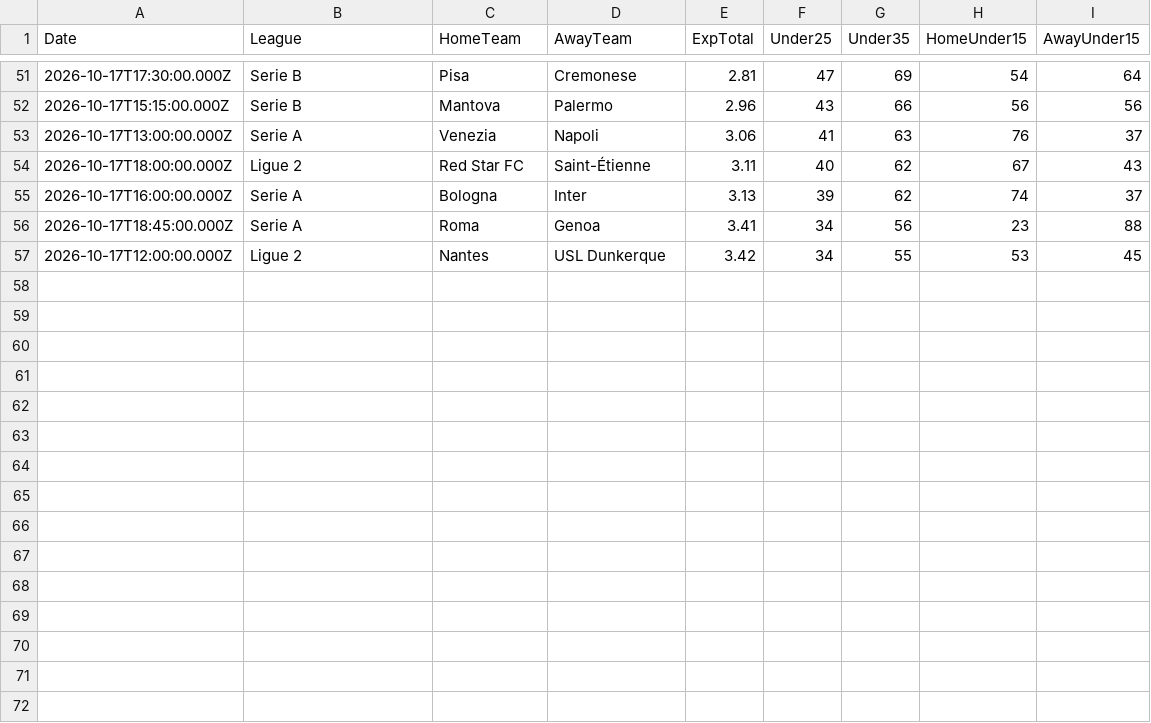
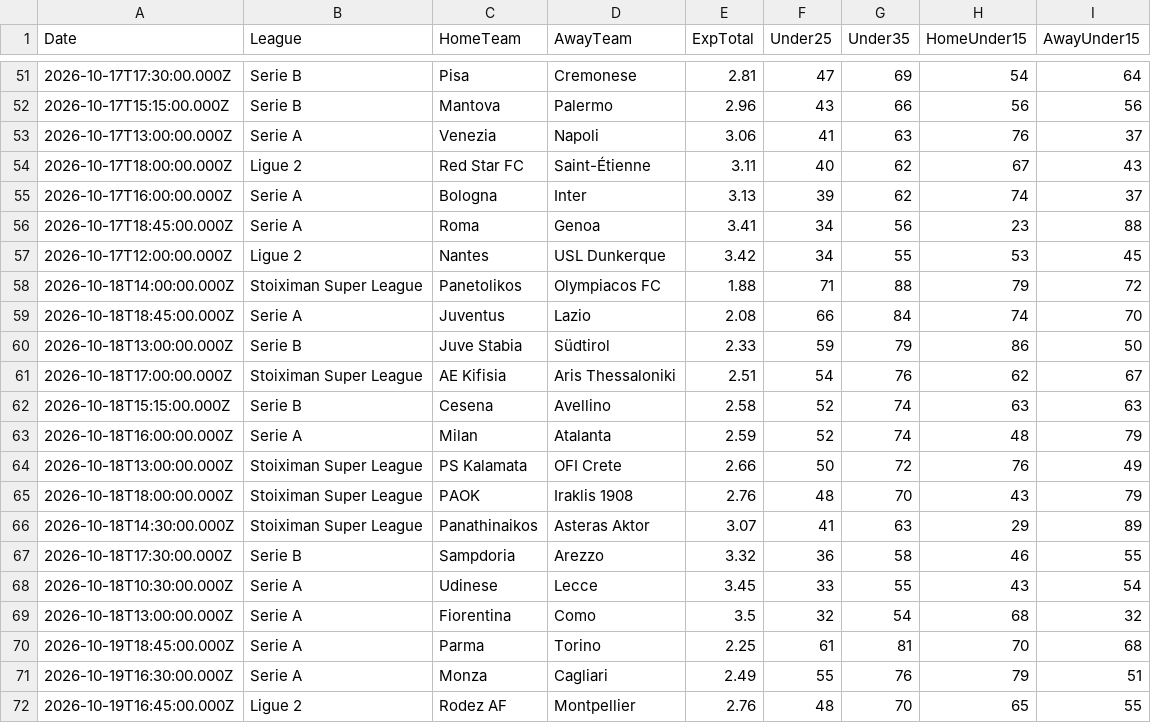
Before and after one commit to niibaboo/Under-Goals, a CSV file: docs/under-iq/under_iq_predictions.csv, drawn as a sheet; only a part is shown, gaps mark what is left out; the diff names each change by its address in the sheet, - before the commit and + after, or states it on an @@ line.

```diff
--- a/docs/under-iq/under_iq_predictions.csv
+++ b/docs/under-iq/under_iq_predictions.csv
+row 58: 2026-10-18T14:00:00.000Z | Stoiximan Super League | Panetolikos | Olympiacos FC | 1.88 | 71 | 88 | 79 | 72
+row 59: 2026-10-18T18:45:00.000Z | Serie A | Juventus | Lazio | 2.08 | 66 | 84 | 74 | 70
+row 60: 2026-10-18T13:00:00.000Z | Serie B | Juve Stabia | Südtirol | 2.33 | 59 | 79 | 86 | 50
+row 61: 2026-10-18T17:00:00.000Z | Stoiximan Super League | AE Kifisia | Aris Thessaloniki | 2.51 | 54 | 76 | 62 | 67
+row 62: 2026-10-18T15:15:00.000Z | Serie B | Cesena | Avellino | 2.58 | 52 | 74 | 63 | 63
+row 63: 2026-10-18T16:00:00.000Z | Serie A | Milan | Atalanta | 2.59 | 52 | 74 | 48 | 79
+row 64: 2026-10-18T13:00:00.000Z | Stoiximan Super League | PS Kalamata | OFI Crete | 2.66 | 50 | 72 | 76 | 49
+row 65: 2026-10-18T18:00:00.000Z | Stoiximan Super League | PAOK | Iraklis 1908 | 2.76 | 48 | 70 | 43 | 79
+row 66: 2026-10-18T14:30:00.000Z | Stoiximan Super League | Panathinaikos | Asteras Aktor | 3.07 | 41 | 63 | 29 | 89
+row 67: 2026-10-18T17:30:00.000Z | Serie B | Sampdoria | Arezzo | 3.32 | 36 | 58 | 46 | 55
+row 68: 2026-10-18T10:30:00.000Z | Serie A | Udinese | Lecce | 3.45 | 33 | 55 | 43 | 54
+row 69: 2026-10-18T13:00:00.000Z | Serie A | Fiorentina | Como | 3.5 | 32 | 54 | 68 | 32
+row 70: 2026-10-19T18:45:00.000Z | Serie A | Parma | Torino | 2.25 | 61 | 81 | 70 | 68
+row 71: 2026-10-19T16:30:00.000Z | Serie A | Monza | Cagliari | 2.49 | 55 | 76 | 79 | 51
+row 72: 2026-10-19T16:45:00.000Z | Ligue 2 | Rodez AF | Montpellier | 2.76 | 48 | 70 | 65 | 55
```
Also changed, not shown: docs/under-iq/scanners/cold_streak/cold_streak_predictions.csv, docs/under-iq/scanners/under25/under25_predictions.csv, 24 other files.
